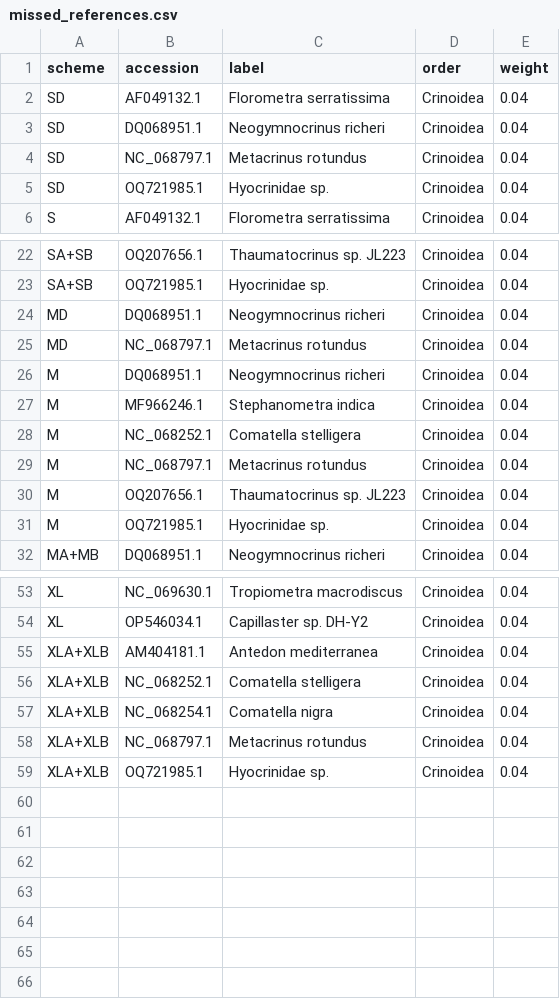
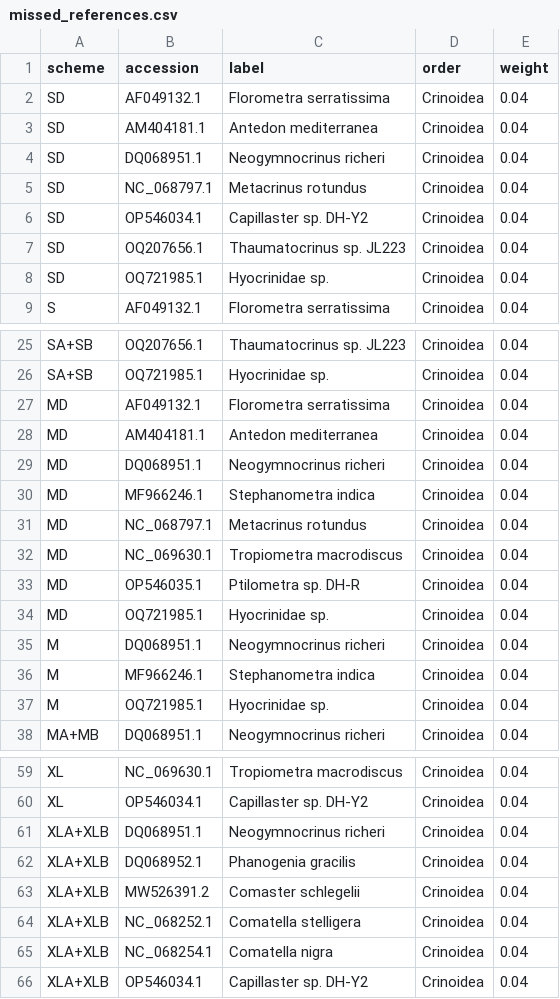
Before and after one commit to GUIBA-EX/MiLily, a CSV file: results/missed_references.csv, drawn as a sheet; only a part is shown, gaps mark what is left out; the diff covers the shown part only.

```diff
--- a/results/missed_references.csv
+++ b/results/missed_references.csv
@@ -2,4 +2,7 @@ scheme,accession,label,order,weight
 SD,AF049132.1,Florometra serratissima,Crinoidea,0.04
+SD,AM404181.1,Antedon mediterranea,Crinoidea,0.04
 SD,DQ068951.1,Neogymnocrinus richeri,Crinoidea,0.04
 SD,NC_068797.1,Metacrinus rotundus,Crinoidea,0.04
+SD,OP546034.1,Capillaster sp. DH-Y2,Crinoidea,0.04
+SD,OQ207656.1,Thaumatocrinus sp. JL223,Crinoidea,0.04
 SD,OQ721985.1,Hyocrinidae sp.,Crinoidea,0.04
@@ -23,9 +26,12 @@ SA+SB,OQ207656.1,Thaumatocrinus sp. JL223,Crinoidea,0.04
 SA+SB,OQ721985.1,Hyocrinidae sp.,Crinoidea,0.04
+MD,AF049132.1,Florometra serratissima,Crinoidea,0.04
+MD,AM404181.1,Antedon mediterranea,Crinoidea,0.04
 MD,DQ068951.1,Neogymnocrinus richeri,Crinoidea,0.04
+MD,MF966246.1,Stephanometra indica,Crinoidea,0.04
 MD,NC_068797.1,Metacrinus rotundus,Crinoidea,0.04
+MD,NC_069630.1,Tropiometra macrodiscus,Crinoidea,0.04
+MD,OP546035.1,Ptilometra sp. DH-R,Crinoidea,0.04
+MD,OQ721985.1,Hyocrinidae sp.,Crinoidea,0.04
 M,DQ068951.1,Neogymnocrinus richeri,Crinoidea,0.04
 M,MF966246.1,Stephanometra indica,Crinoidea,0.04
-M,NC_068252.1,Comatella stelligera,Crinoidea,0.04
-M,NC_068797.1,Metacrinus rotundus,Crinoidea,0.04
-M,OQ207656.1,Thaumatocrinus sp. JL223,Crinoidea,0.04
 M,OQ721985.1,Hyocrinidae sp.,Crinoidea,0.04
@@ -54,6 +60,7 @@ XL,NC_069630.1,Tropiometra macrodiscus,Crinoidea,0.04
 XL,OP546034.1,Capillaster sp. DH-Y2,Crinoidea,0.04
-XLA+XLB,AM404181.1,Antedon mediterranea,Crinoidea,0.04
+XLA+XLB,DQ068951.1,Neogymnocrinus richeri,Crinoidea,0.04
+XLA+XLB,DQ068952.1,Phanogenia gracilis,Crinoidea,0.04
+XLA+XLB,MW526391.2,Comaster schlegelii,Crinoidea,0.04
 XLA+XLB,NC_068252.1,Comatella stelligera,Crinoidea,0.04
 XLA+XLB,NC_068254.1,Comatella nigra,Crinoidea,0.04
-XLA+XLB,NC_068797.1,Metacrinus rotundus,Crinoidea,0.04
-XLA+XLB,OQ721985.1,Hyocrinidae sp.,Crinoidea,0.04
+XLA+XLB,OP546034.1,Capillaster sp. DH-Y2,Crinoidea,0.04
```
Also changed, not shown: 2 edited cells elsewhere in this file, results/barcode_collisions.csv, results/primer_pairs.csv, 42 other files.
